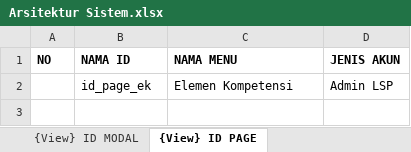
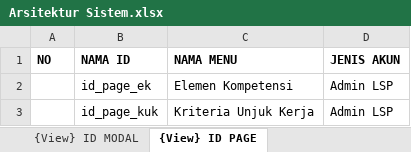
Before and after one commit to lrnbpjstkapps/lsp_design, an Excel workbook: Arsitektur Sistem.xlsx, sheet {View} ID PAGE, drawn as a sheet; values as stored, in another font and other column widths than the file's, no borders; the diff names each change by its address in the sheet, - before the commit and + after, or states it on an @@ line.

```diff
--- a/Arsitektur Sistem.xlsx (sheet {View} ID PAGE)
+++ b/Arsitektur Sistem.xlsx (sheet {View} ID PAGE)
+row 3:  | id_page_kuk | Kriteria Unjuk Kerja | Admin LSP
```
Also changed, not shown: sheet {View} ID FORM, sheet {Controller} aksiAmbilData, sheet {Controller} aksiTambahData, sheet {Model} FORM, sheet {Controller} aksiUpdateData, sheet {View} ID MODAL, 2 more sheets, 15 other files.
